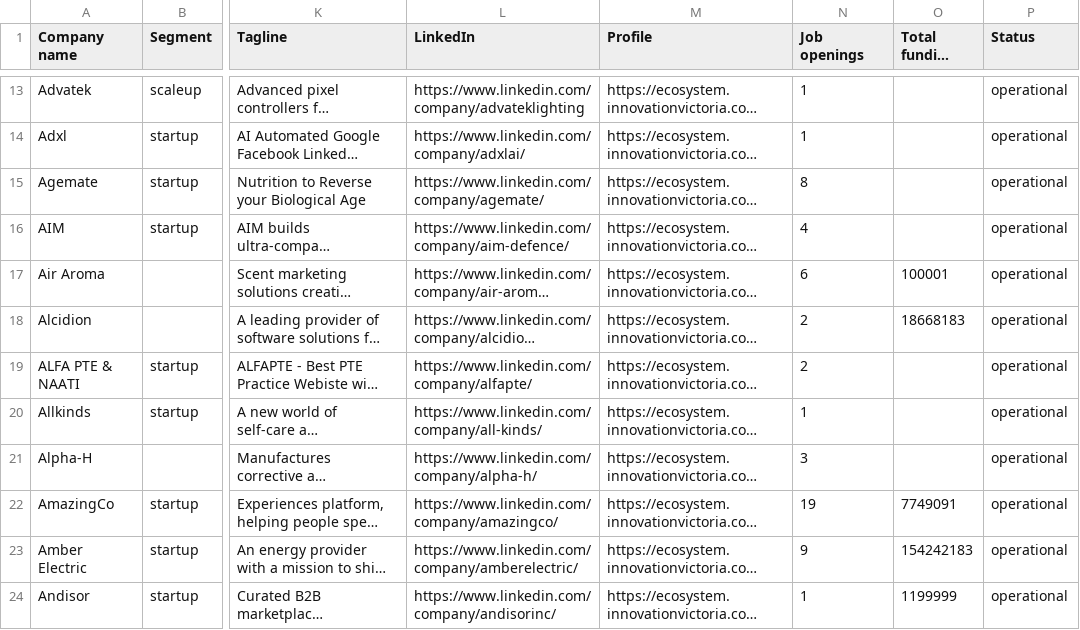
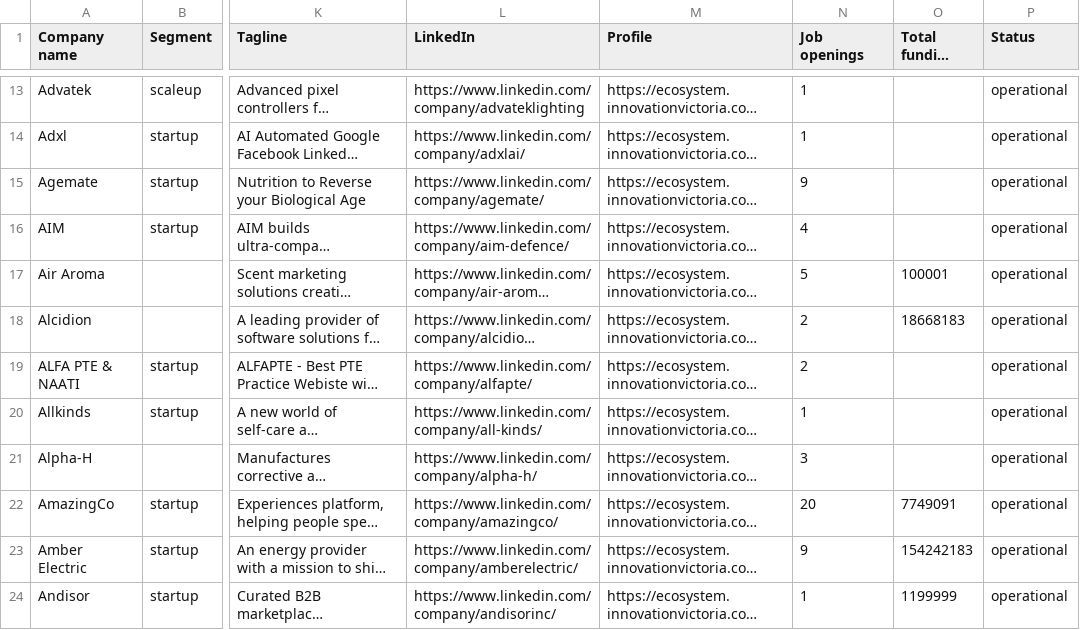
Before and after one commit to international-student-job-board/international-student-job-board.github.io, a CSV file: job-board/public/melbourne_companies_hiring.csv, drawn as a sheet; only a part is shown, gaps mark what is left out; long unchanged cells end in …; the diff covers the shown part only; the diff names each change by its address in the sheet, - before the commit and + after, or states it on an @@ line.

```diff
--- a/job-board/public/melbourne_companies_hiring.csv
+++ b/job-board/public/melbourne_companies_hiring.csv
-N15 (Job openings): 8
+N15 (Job openings): 9
-N17 (Job openings): 6
+N17 (Job openings): 5
-N22 (Job openings): 19
+N22 (Job openings): 20
```
Also changed, not shown: 2 added rows, 2 removed rows and 52 edited cells elsewhere in this file, docs/melbourne_companies_hiring.csv, 1 other file.
